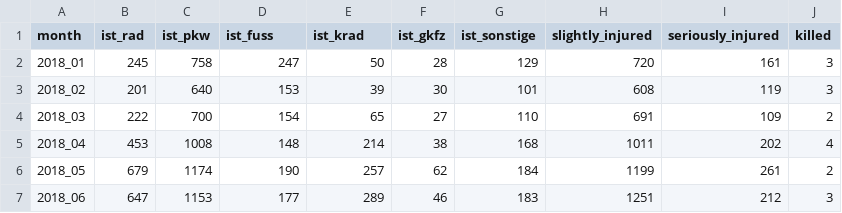
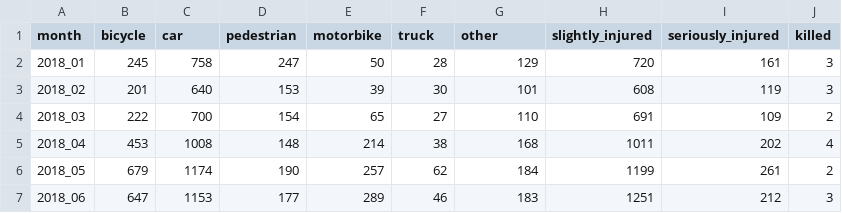
Before and after one commit to SEberwein/Berlin_traffic_accidents_2018-2020, a CSV file: data/monthly_incl_alc.csv, drawn as a sheet; only a part is shown; the diff names each change by its address in the sheet, - before the commit and + after, or states it on an @@ line.

```diff
--- a/data/monthly_incl_alc.csv
+++ b/data/monthly_incl_alc.csv
-B1: ist_rad
+B1: bicycle
-C1: ist_pkw
+C1: car
-D1: ist_fuss
+D1: pedestrian
-E1: ist_krad
+E1: motorbike
-F1: ist_gkfz
+F1: truck
-G1: ist_sonstige
+G1: other
```
Also changed, not shown: 5 other files.
